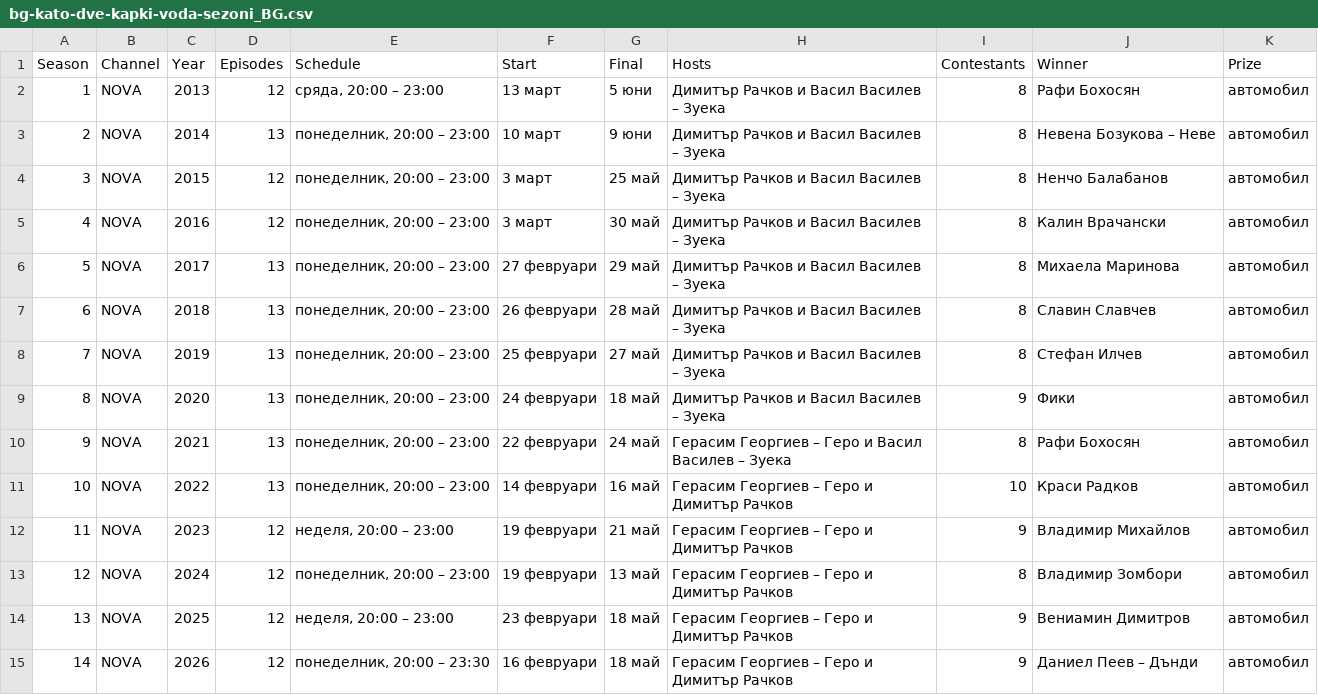
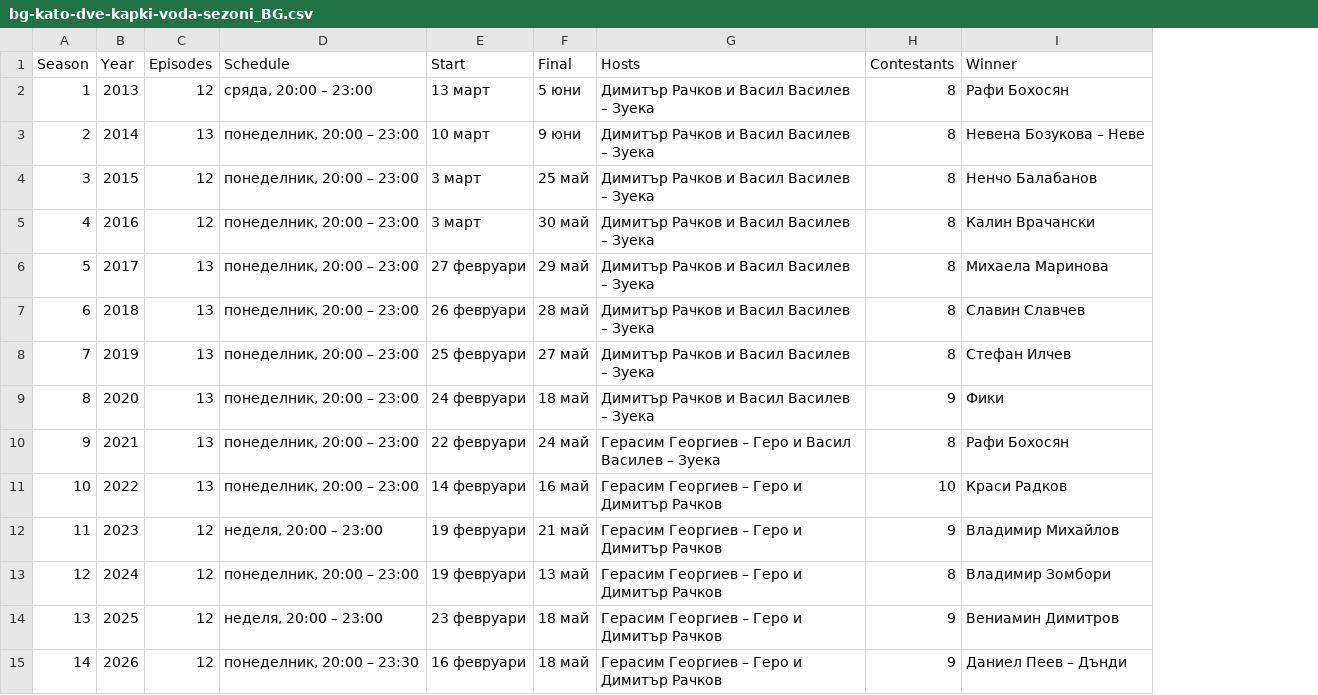
Before and after one commit to listbase-org/listbase-cdn-bg, a CSV file: entertainment/bg-kato-dve-kapki-voda-sezoni_BG.csv, drawn as a sheet; the diff names each change by its address in the sheet, - before the commit and + after, or states it on an @@ line.

Commit message:
Add dataset: bg-kato-dve-kapki-voda-sezoni (14 records)

```diff
--- a/entertainment/bg-kato-dve-kapki-voda-sezoni_BG.csv
+++ b/entertainment/bg-kato-dve-kapki-voda-sezoni_BG.csv
-column B (Channel), rows 2-15: all NOVA
-column K (Prize), rows 2-15: all автомобил
```
Also changed, not shown: 4 other files.
